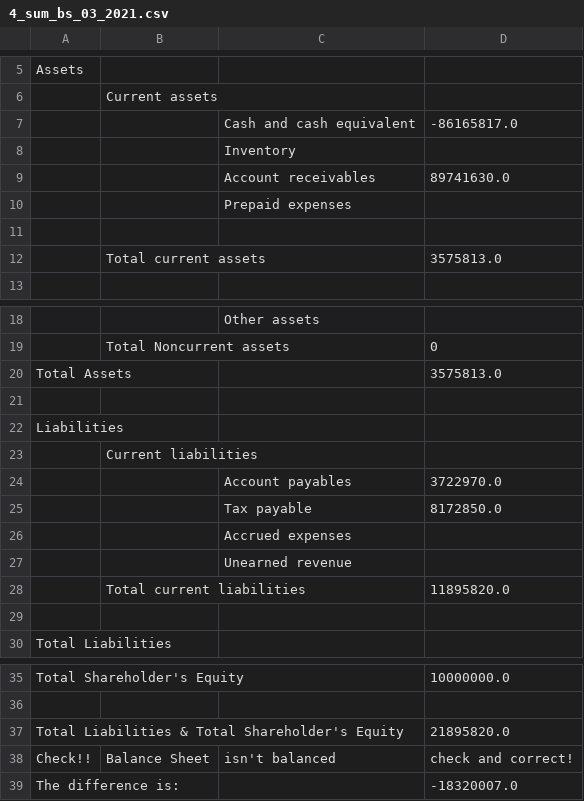
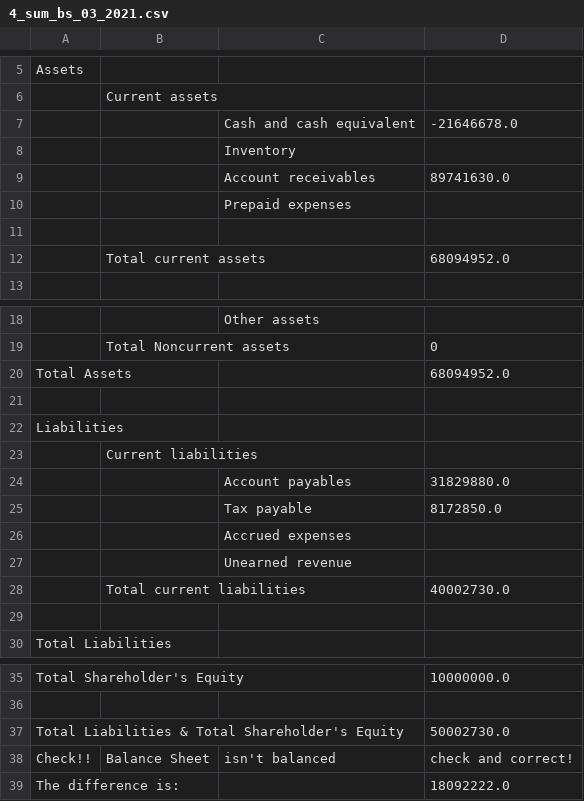
Before and after one commit to Joylizzie/ERP-Financial-Analytics-Engine, a CSV file: reporting_results/4_sum_bs_03_2021.csv, drawn as a sheet; only a part is shown, gaps mark what is left out.

```diff
--- a/reporting_results/4_sum_bs_03_2021.csv
+++ b/reporting_results/4_sum_bs_03_2021.csv
@@ -6,3 +6,3 @@ Assets,,,
 ,Current assets,,
-,,Cash and cash equivalent,-86165817.0
+,,Cash and cash equivalent,-21646678.0
 ,,Inventory,
@@ -11,3 +11,3 @@ Assets,,,
 ,,,
-,Total current assets,,3575813.0
+,Total current assets,,68094952.0
 ,,,
@@ -19,3 +19,3 @@ Assets,,,
 ,Total Noncurrent assets,,0
-Total Assets,,,3575813.0
+Total Assets,,,68094952.0
 ,,,
@@ -23,3 +23,3 @@ Liabilities,,,
 ,Current liabilities,,
-,,Account payables,3722970.0
+,,Account payables,31829880.0
 ,,Tax payable,8172850.0
@@ -27,3 +27,3 @@ Liabilities,,,
 ,,Unearned revenue,
-,Total current liabilities,,11895820.0
+,Total current liabilities,,40002730.0
 ,,,
@@ -36,4 +36,4 @@ Total Shareholder's Equity,,,10000000.0
 ,,,
-Total Liabilities & Total Shareholder's Equity,,,21895820.0
+Total Liabilities & Total Shareholder's Equity,,,50002730.0
 Check!!,Balance Sheet,isn't balanced,check and correct!
-The difference is:,,,-18320007.0
+The difference is:,,,18092222.0
```
Also changed, not shown: je_double_entries/je_item_4.csv, reporting_results/4_bs_03_2021.csv, 12 other files.
